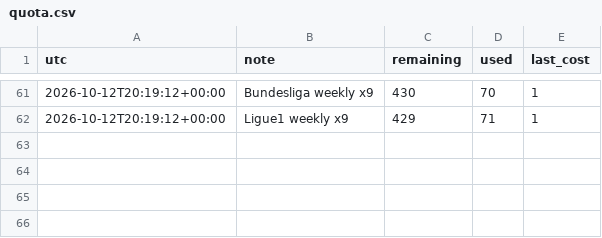
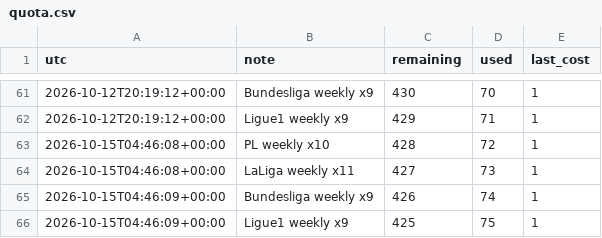
Before and after one commit to alcadiomontes03/match-engine-odds, a CSV file: data/odds/quota.csv, drawn as a sheet; only a part is shown, gaps mark what is left out.

```diff
--- a/data/odds/quota.csv
+++ b/data/odds/quota.csv
@@ -62 +62,5 @@ utc,note,remaining,used,last_cost
 2026-10-12T20:19:12+00:00,Ligue1 weekly x9,429,71,1
+2026-10-15T04:46:08+00:00,PL weekly x10,428,72,1
+2026-10-15T04:46:08+00:00,LaLiga weekly x11,427,73,1
+2026-10-15T04:46:09+00:00,Bundesliga weekly x9,426,74,1
+2026-10-15T04:46:09+00:00,Ligue1 weekly x9,425,75,1
```
Also changed, not shown: 7 other files.
